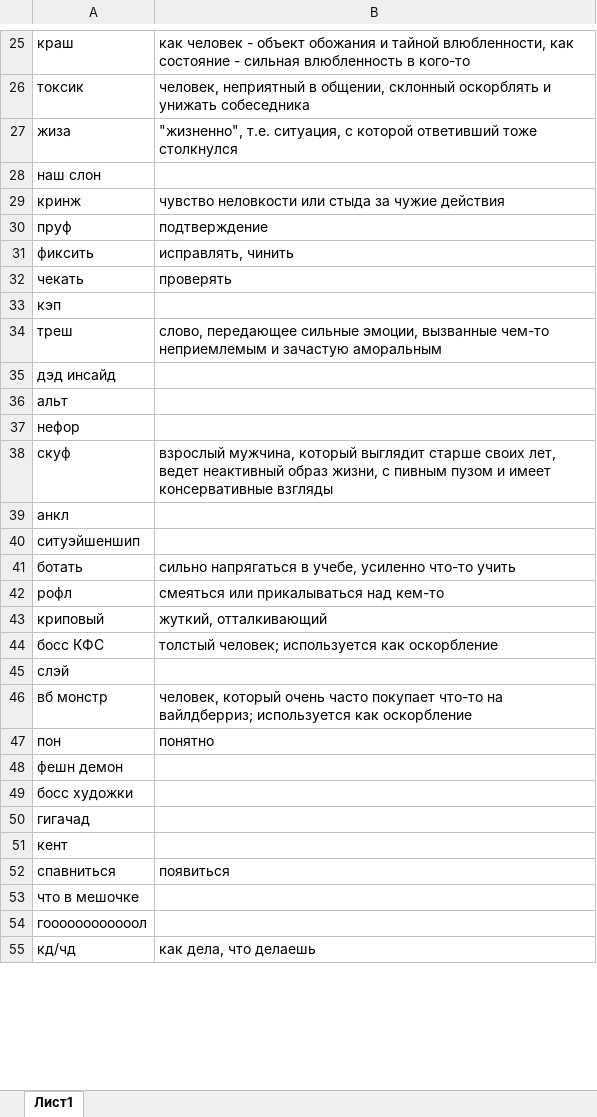
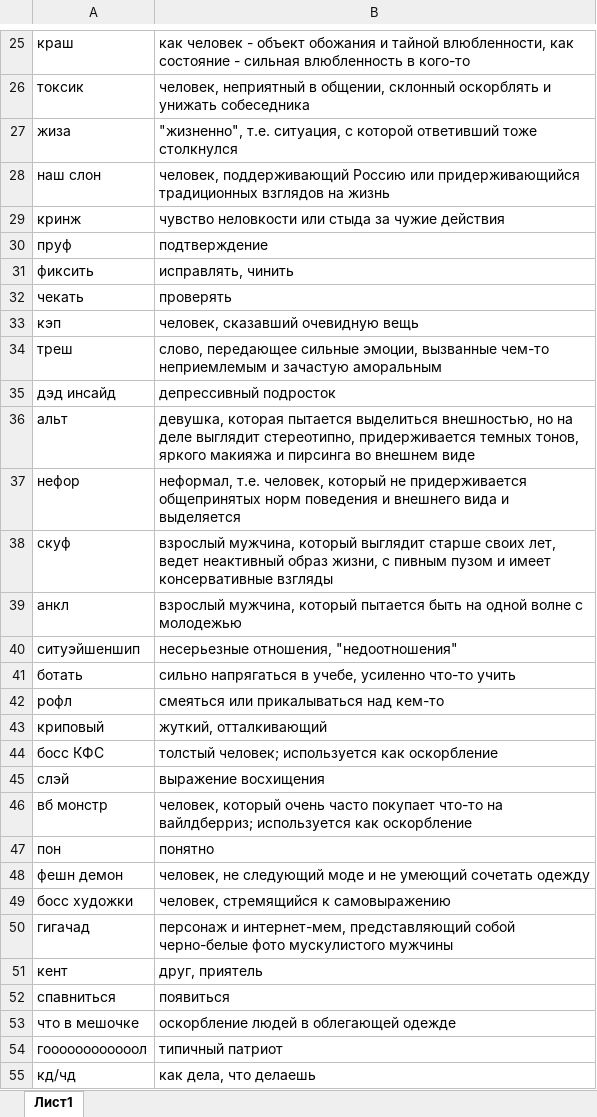
Before and after one commit to stasy-af/project_uni, an Excel workbook: словарь для тп.xlsx, sheet Лист1, drawn as a sheet; only a part is shown, gaps mark what is left out; values as stored, in another font and other column widths than the file's, no borders; the diff covers the shown part only; the diff names each change by its address in the sheet, - before the commit and + after, or states it on an @@ line.

Commit message:
completed

```diff
--- a/словарь для тп.xlsx (sheet Лист1)
+++ b/словарь для тп.xlsx (sheet Лист1)
-B28: (empty)
+B28: человек, поддерживающий Россию или придерживающийся традиционных взглядов на жизнь
-B33: (empty)
+B33: человек, сказавший очевидную вещь
-B35: (empty)
+B35: депрессивный подросток
-B36: (empty)
+B36: девушка, которая пытается выделиться внешностью, но на деле выглядит стереотипно, придерживается темных тонов, яркого макияжа и пирсинга во внешнем виде
-B37: (empty)
+B37: неформал, т.е. человек, который не придерживается общепринятых норм поведения и внешнего вида и выделяется
-B39: (empty)
+B39: взрослый мужчина, который пытается быть на одной волне с молодежью
-B40: (empty)
+B40: несерьезные отношения, "недоотношения"
-B45: (empty)
+B45: выражение восхищения
-B48: (empty)
+B48: человек, не следующий моде и не умеющий сочетать одежду
-B49: (empty)
+B49: человек, стремящийся к самовыражению
-B50: (empty)
+B50: персонаж и интернет-мем, представляющий собой черно-белые фото мускулистого мужчины
-B51: (empty)
+B51: друг, приятель
-B53: (empty)
+B53: оскорбление людей в облегающей одежде
-B54: (empty)
+B54: типичный патриот
```
Also changed, not shown: 9 added rows, 1 removed row and 2 edited cells elsewhere in this sheet.
